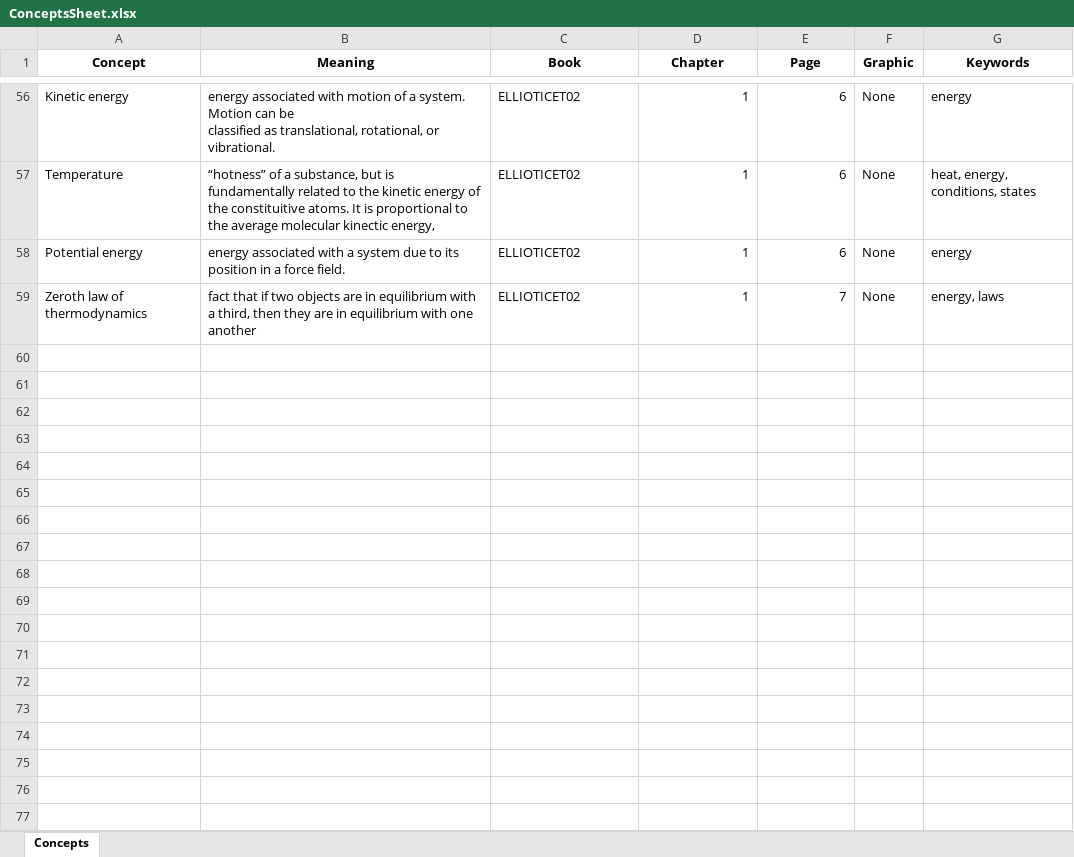
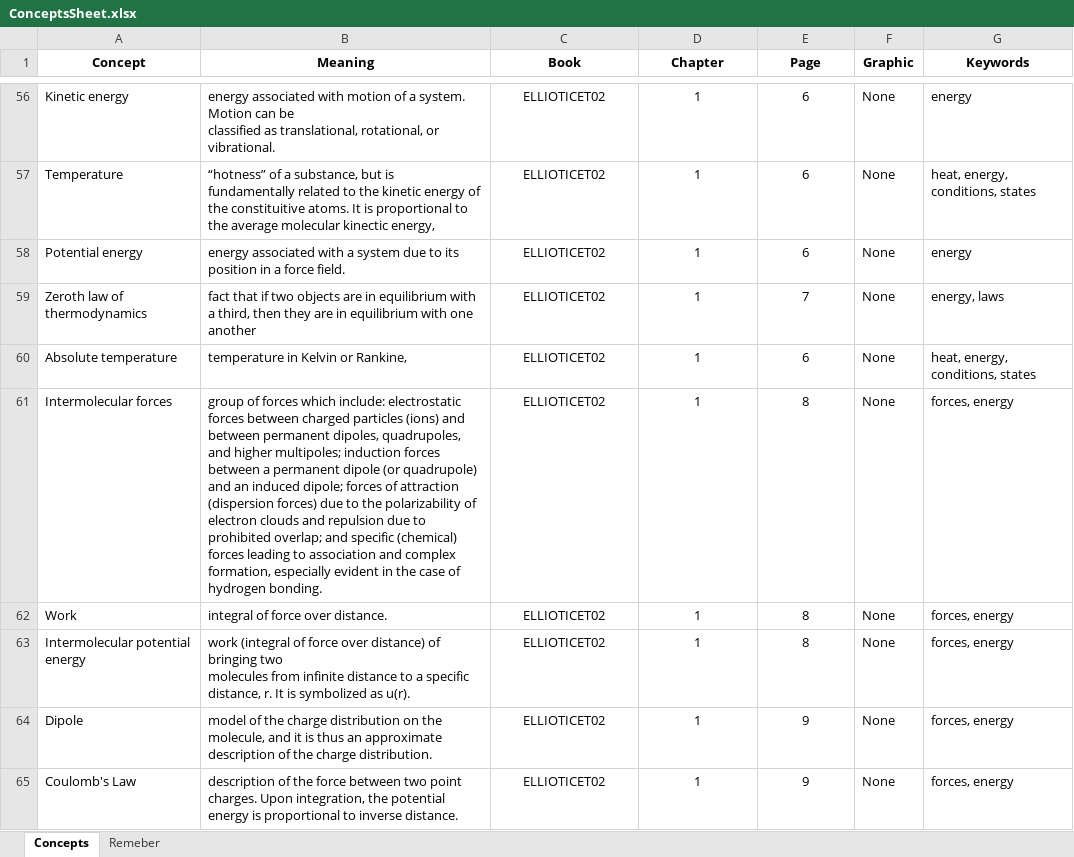
Before and after one commit to JPRovezzi/ThermoPyBook, an Excel workbook: ConceptsSheet.xlsx, sheet Concepts, drawn as a sheet; only a part is shown, gaps mark what is left out; values as stored, in another font and other column widths than the file's, no borders; ↵ is a line break in a cell; the diff covers the shown part only; the diff names each change by its address in the sheet, - before the commit and + after, or states it on an @@ line.

```diff
--- a/ConceptsSheet.xlsx (sheet Concepts)
+++ b/ConceptsSheet.xlsx (sheet Concepts)
+sheet tab: Remeber
-C56:C59 alignment: left
+C56:C59 alignment: center
-D56:E59 alignment: right
+D56:E59 alignment: center
+row 60: Absolute temperature | temperature in Kelvin or Rankine, | ELLIOTICET02 | 1 | 6 | None | heat, energy, conditions, states
+row 61: Intermolecular forces | group of forces which include: electrostatic forces between charged particles (ions) and between permanent dipoles, quadrupoles, and higher multipoles; induction forces between a permanent dipole (or quadrupole) and an induced dipole; forces of attraction (dispersion forces) due to the polarizability of electron clouds and repulsion due to prohibited overlap; and specific (chemical) forces leading to association and complex formation, especially evident in the case of hydrogen bonding. | ELLIOTICET02 | 1 | 8 | None | forces, energy
+row 62: Work | integral of force over distance. | ELLIOTICET02 | 1 | 8 | None | forces, energy
+row 63: Intermolecular potential energy | work (integral of force over distance) of bringing two ↵ molecules from infinite distance to a specific distance, r. It is symbolized as u(r). | ELLIOTICET02 | 1 | 8 | None | forces, energy
+row 64: Dipole | model of the charge distribution on the molecule, and it is thus an approximate description of the charge distribution. | ELLIOTICET02 | 1 | 9 | None | forces, energy
+row 65: Coulomb's Law | description of the force between two point charges. Upon integration, the potential energy is proportional to inverse distance. | ELLIOTICET02 | 1 | 9 | None | forces, energy
```
Also changed, not shown: cell formats elsewhere in this sheet.
